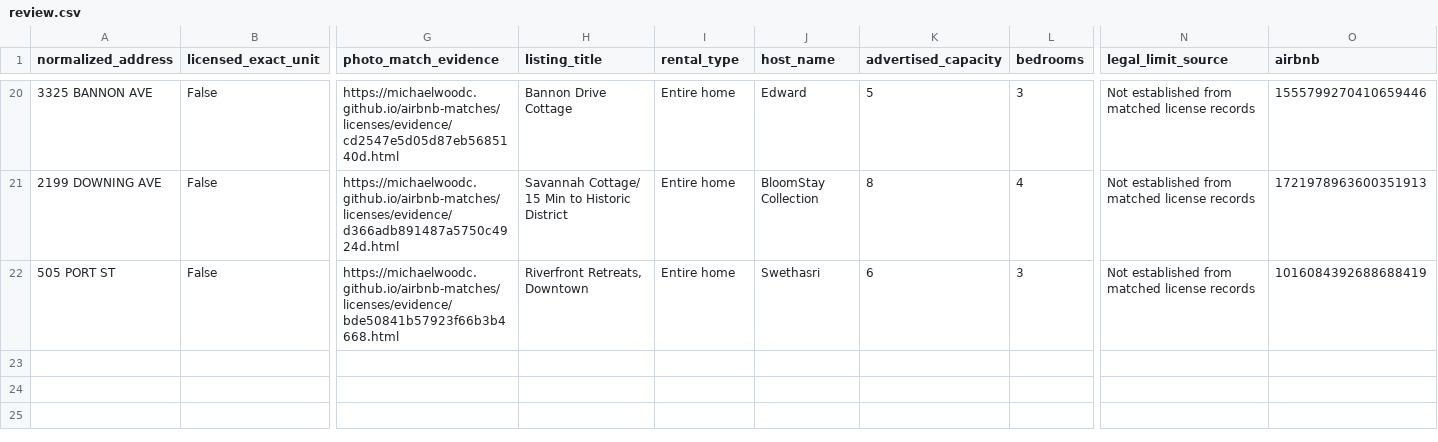
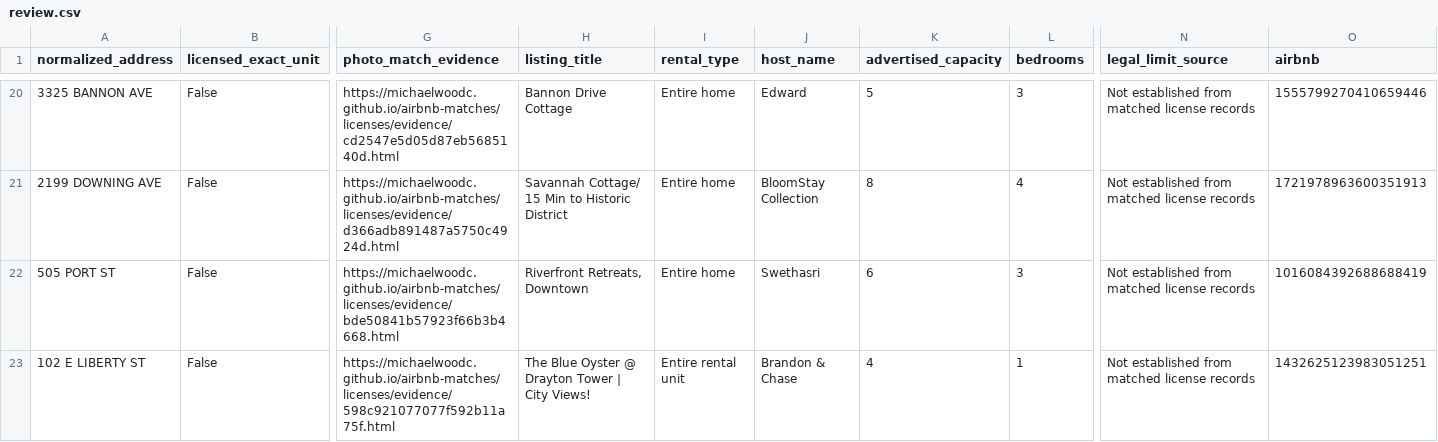
Before and after one commit to MichaelWoodc/airbnb-matches, a CSV file: licenses/review.csv, drawn as a sheet; only a part is shown, gaps mark what is left out; rows hold the shown columns only; the diff names each change by its address in the sheet, - before the commit and + after, or states it on an @@ line.

Commit message:
Update discovered property matches

```diff
--- a/licenses/review.csv
+++ b/licenses/review.csv
+row 23: 102 E LIBERTY ST | False | https://michaelwoodc.github.io/airbnb-matches/licenses/evidence/598c921077077f592b11a75f.html | The Blue Oyster @ Drayton Tower | City Views! | Entire rental unit | Brandon & Chase | 4 | 1 | Not established from matched license records | 1432625123983051251
```
Also changed, not shown: licenses/license_not_shown.csv, 10 other files.
